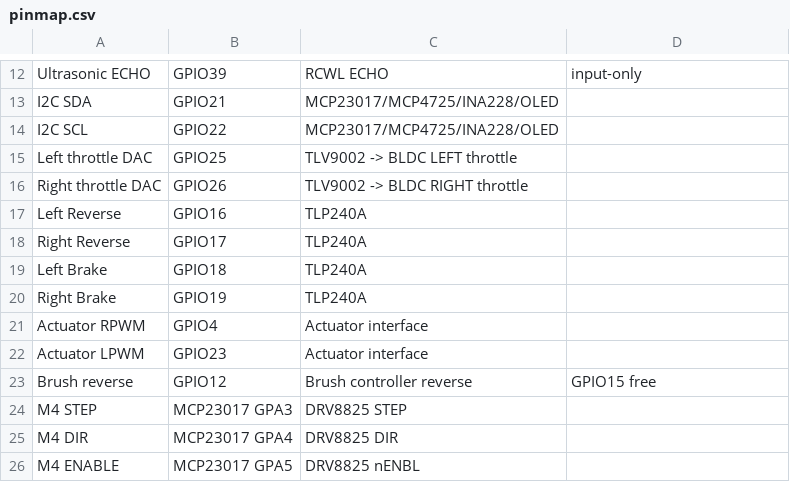
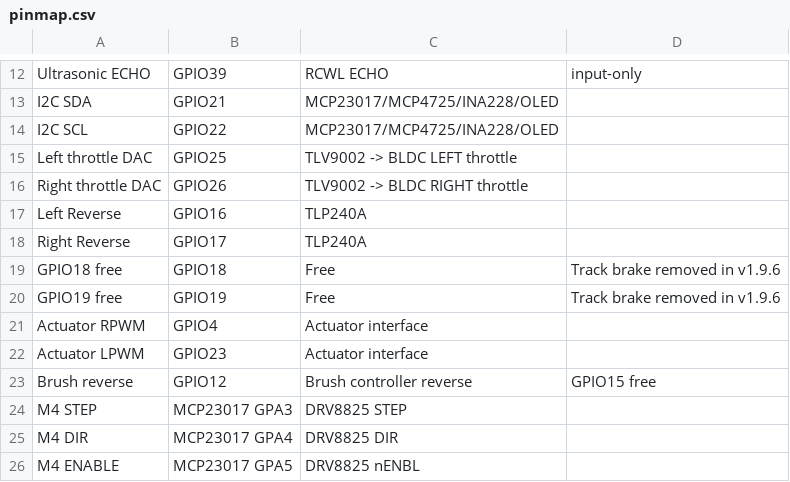
Before and after one commit to asbcorp24/robotlidar, a CSV file: hardware/RobotLidar_Controller_RevA/pinmap.csv, drawn as a sheet; only a part is shown, gaps mark what is left out; removed rows and columns are numbered as before the commit, all else as after; the diff names each change by its address in the sheet, - before the commit and + after, or states it on an @@ line.

Commit message:
Free GPIO18 and GPIO19 in root pin map

```diff
--- a/hardware/RobotLidar_Controller_RevA/pinmap.csv
+++ b/hardware/RobotLidar_Controller_RevA/pinmap.csv
-row 19: Left Brake | GPIO18 | TLP240A
-row 20: Right Brake | GPIO19 | TLP240A
+row 19: GPIO18 free | GPIO18 | Free | Track brake removed in v1.9.6
+row 20: GPIO19 free | GPIO19 | Free | Track brake removed in v1.9.6
```
